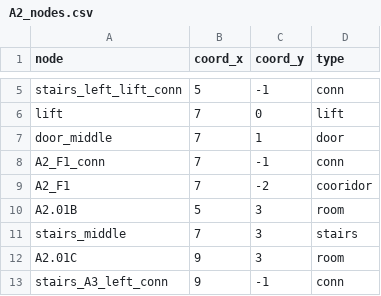
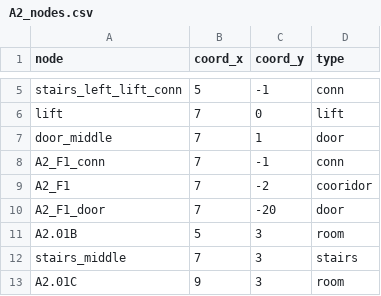
Before and after one commit to GeorgeZudikhin/fhtways-fullstack, a CSV file: backend/backend/data_csv_files/A2_nodes.csv, drawn as a sheet; only a part is shown, gaps mark what is left out; the shorter side is filled out with more unchanged rows; the diff names each change by its address in the sheet, - before the commit and + after, or states it on an @@ line.

Commit message:
Finalizing A2 nodes and edges

```diff
--- a/backend/backend/data_csv_files/A2_nodes.csv
+++ b/backend/backend/data_csv_files/A2_nodes.csv
+row 10: A2_F1_door | 7 | -20 | door
```
Also changed, not shown: 1 other file.
